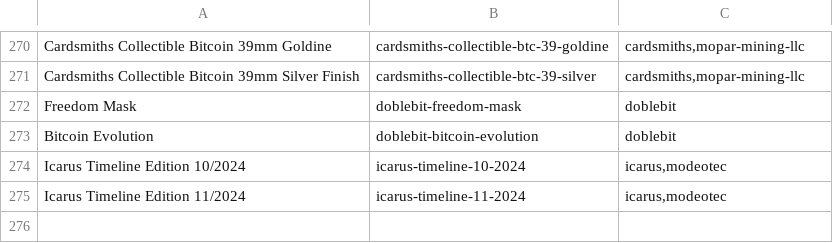
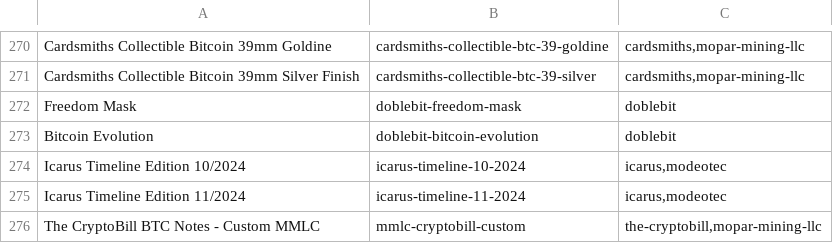
Before and after one commit to RaghavSood/collectibles, a CSV file: storage/sqlite/migrations/seeds/series.csv, drawn as a sheet; only a part is shown, gaps mark what is left out.

Commit message:
seeds: add cryptobill MMLC notes

```diff
--- a/storage/sqlite/migrations/seeds/series.csv
+++ b/storage/sqlite/migrations/seeds/series.csv
@@ -275 +275,2 @@ Icarus Timeline Edition 10/2024,icarus-timeline-10-2024,"icarus,modeotec"
 Icarus Timeline Edition 11/2024,icarus-timeline-11-2024,"icarus,modeotec"
+The CryptoBill BTC Notes - Custom MMLC,mmlc-cryptobill-custom,"the-cryptobill,mopar-mining-llc"
```
Also changed, not shown: storage/sqlite/migrations/seeds/creators.csv.
